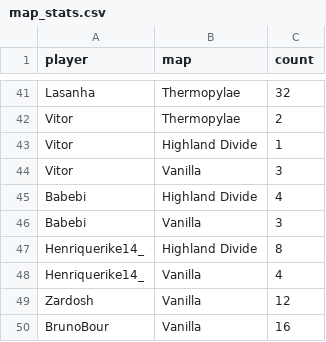
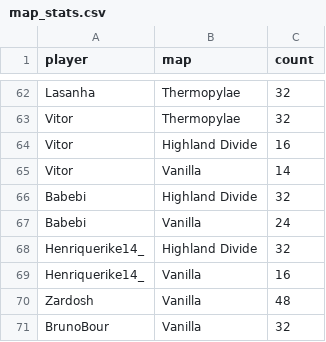
Before and after one commit to HenriqueBMa/TeamElo, a CSV file: map_stats.csv, drawn as a sheet; only a part is shown, gaps mark what is left out; addresses are those after the commit; the diff covers the shown part only; the diff names each change by its address in the sheet, - before the commit and + after, or states it on an @@ line.

```diff
--- a/map_stats.csv
+++ b/map_stats.csv
-C63 (count): 2
+C63 (count): 32
-C64 (count): 1
+C64 (count): 16
-C65 (count): 3
+C65 (count): 14
-C66 (count): 4
+C66 (count): 32
-C67 (count): 3
+C67 (count): 24
-C68 (count): 8
+C68 (count): 32
-C69 (count): 4
+C69 (count): 16
-C70 (count): 12
+C70 (count): 48
-C71 (count): 16
+C71 (count): 32
```
Also changed, not shown: 33 added rows, 12 removed rows, 6 moved rows and 5 edited cells elsewhere in this file, elo_history.csv, 8 other files.
